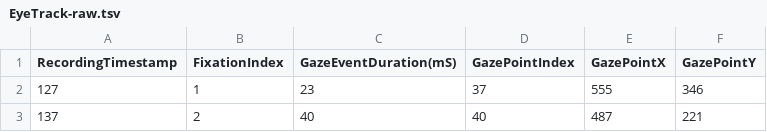
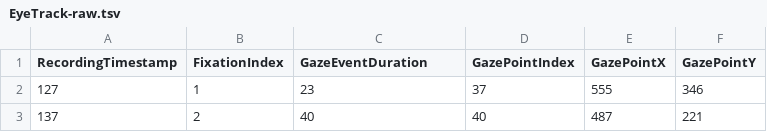
Before and after one commit to AteriaFenice/TNM098, a TSV file: Lab 2/EyeTrack-raw.tsv, drawn as a sheet; only a part is shown.

```diff
--- a/Lab 2/EyeTrack-raw.tsv
+++ b/Lab 2/EyeTrack-raw.tsv
@@ -1,2 +1,2 @@
-RecordingTimestamp	FixationIndex	GazeEventDuration(mS)	GazePointIndex	GazePointX	GazePointY
+RecordingTimestamp	FixationIndex	GazeEventDuration	GazePointIndex	GazePointX	GazePointY
 127	1	23	37	555	346	
```
Also changed, not shown: 1 other file.
